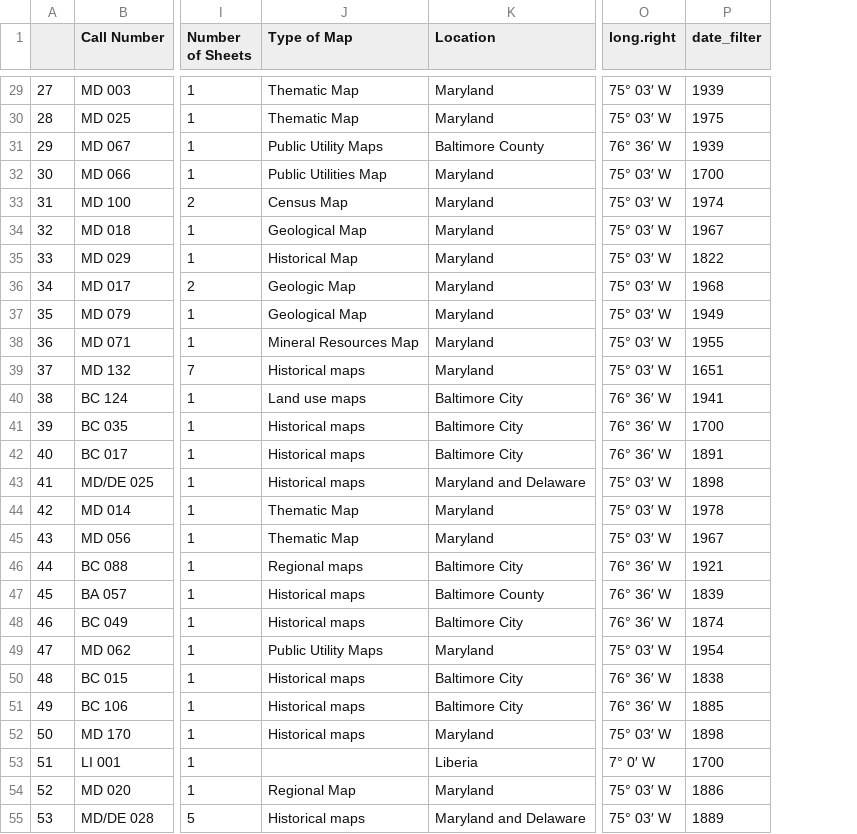
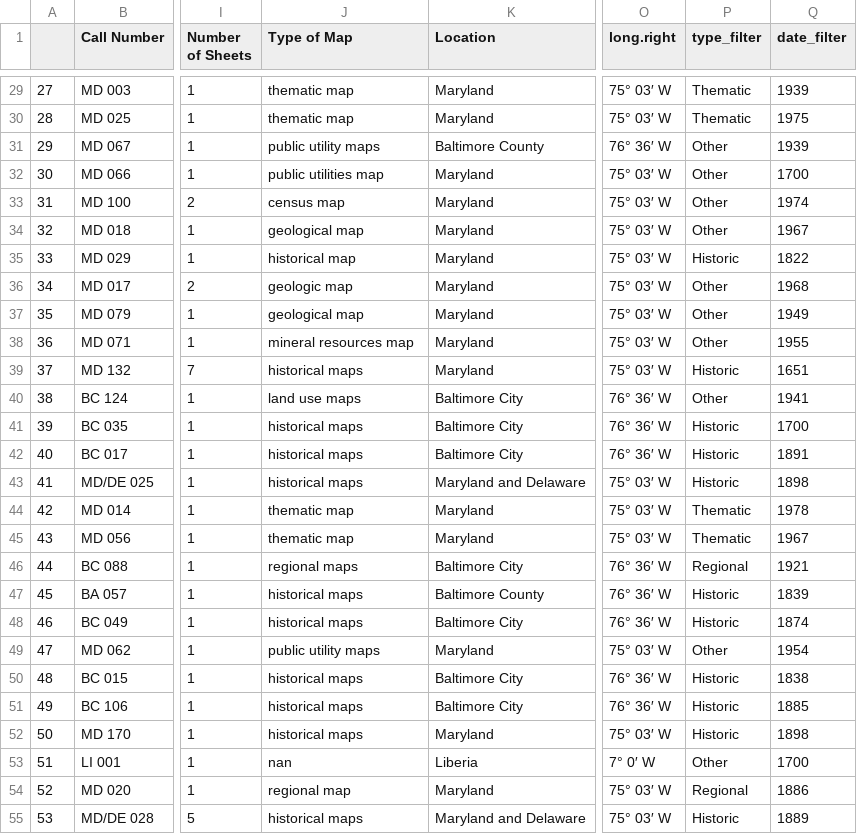
Before and after one commit to tmthyln/MarylandMaps, a CSV file: data-scraper/maps_augmented1.1.csv, drawn as a sheet; only a part is shown, gaps mark what is left out; the diff covers the shown part only; the diff names each change by its address in the sheet, - before the commit and + after, or states it on an @@ line.

Commit message:
Changed filters and dataframe
Changed filtering selections to the ones used in the augmented dataframe, and used the same dataframe as defined earlier.

```diff
--- a/data-scraper/maps_augmented1.1.csv
+++ b/data-scraper/maps_augmented1.1.csv
+column P (type_filter), rows 29-55: Thematic | Thematic | Other | Other | Other | Other | Historic | Other | Other | Other | Historic | Other | Historic | Historic | Historic | Thematic | Thematic | Regional | Historic | Historic | Other | Historic | Historic | Historic | Other | Regional | Historic
-J29:J30 (Type of Map): Thematic Map
+J29:J30 (Type of Map): thematic map
-J31 (Type of Map): Public Utility Maps
+J31 (Type of Map): public utility maps
-J32 (Type of Map): Public Utilities Map
+J32 (Type of Map): public utilities map
-J33 (Type of Map): Census Map
+J33 (Type of Map): census map
-J34 (Type of Map): Geological Map
+J34 (Type of Map): geological map
-J35 (Type of Map): Historical Map
+J35 (Type of Map): historical map
-J36 (Type of Map): Geologic Map
+J36 (Type of Map): geologic map
-J37 (Type of Map): Geological Map
+J37 (Type of Map): geological map
-J38 (Type of Map): Mineral Resources Map
+J38 (Type of Map): mineral resources map
-J39 (Type of Map): Historical maps
+J39 (Type of Map): historical maps
-J40 (Type of Map): Land use maps
+J40 (Type of Map): land use maps
-J41:J43 (Type of Map): Historical maps
+J41:J43 (Type of Map): historical maps
-J44:J45 (Type of Map): Thematic Map
+J44:J45 (Type of Map): thematic map
-J46 (Type of Map): Regional maps
+J46 (Type of Map): regional maps
-J47:J48 (Type of Map): Historical maps
+J47:J48 (Type of Map): historical maps
-J49 (Type of Map): Public Utility Maps
+J49 (Type of Map): public utility maps
-J50:J52 (Type of Map): Historical maps
+J50:J52 (Type of Map): historical maps
-J53 (Type of Map): (empty)
+J53 (Type of Map): nan
-J54 (Type of Map): Regional Map
+J54 (Type of Map): regional map
-J55 (Type of Map): Historical maps
+J55 (Type of Map): historical maps
```
Also changed, not shown: 110 edited cells elsewhere in this file, 1 other file.
